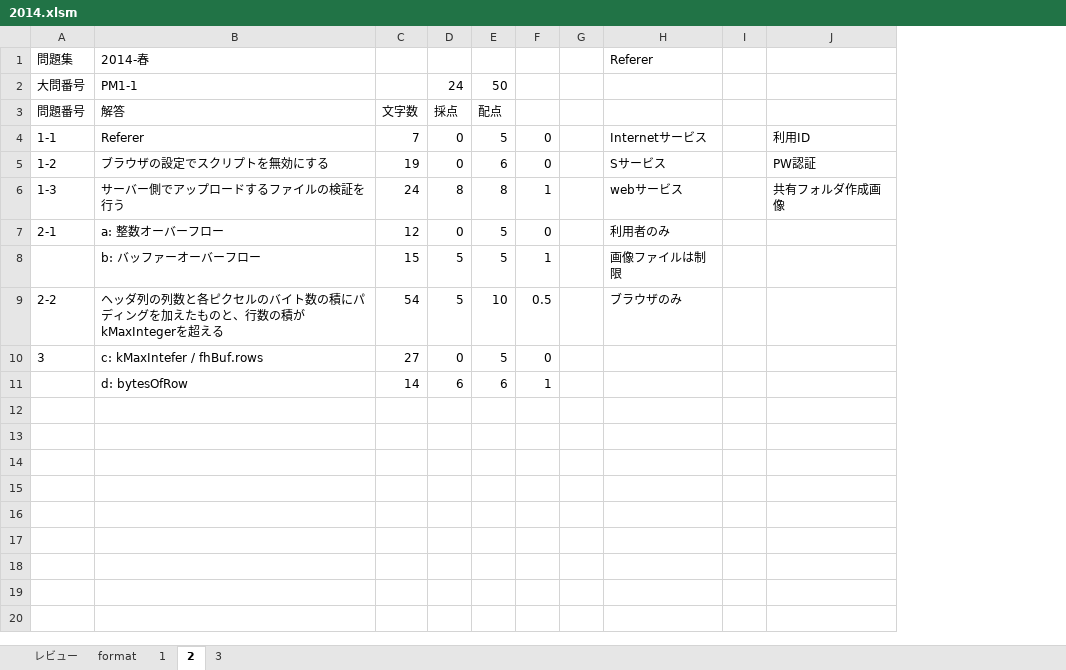
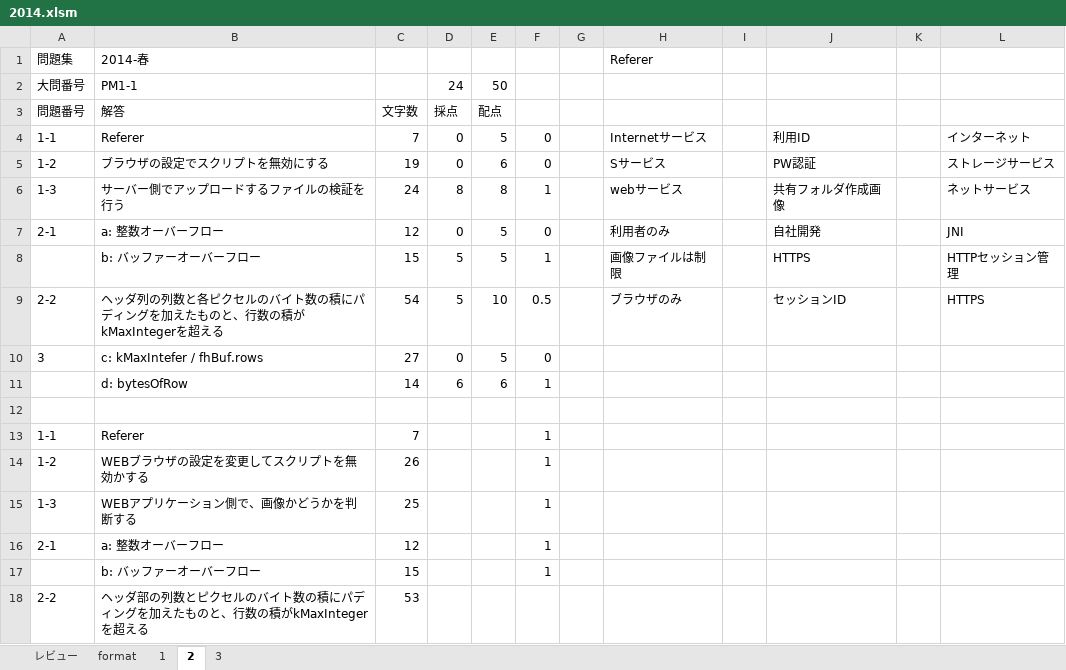
Before and after one commit to Shinichi0713/security_specialist, an Excel workbook: 2025/past_problems/2014.xlsm, sheet 2, drawn as a sheet; values as stored, in another font and other column widths than the file's, no borders; the diff names each change by its address in the sheet, - before the commit and + after, or states it on an @@ line.

```diff
--- a/2025/past_problems/2014.xlsm (sheet 2)
+++ b/2025/past_problems/2014.xlsm (sheet 2)
+column K, empty
+column L, rows 4-9: インターネット | ストレージサービス | ネットサービス | JNI | HTTPセッション管理 | HTTPS
-J7: (empty)
+J7: 自社開発
-J8: (empty)
+J8: HTTPS
-J9: (empty)
+J9: セッションID
+row 12: (empty)
+row 13: 1-1 | Referer | 7 |  |  | 1
+row 14: 1-2 | WEBブラウザの設定を変更してスクリプトを無効かする | 26 |  |  | 1
+row 15: 1-3 | WEBアプリケーション側で、画像かどうかを判断する | 25 |  |  | 1
+row 16: 2-1 | a: 整数オーバーフロー | 12 |  |  | 1
+row 17:  | b: バッファーオーバーフロー | 15 |  |  | 1
+row 18: 2-2 | ヘッダ部の列数とピクセルのバイト数の積にパディングを加えたものと、行数の積がkMaxIntegerを超える | 53
```
Also changed, not shown: charts or pictures, 2025/past_problems/past_problems_am2.xlsx, 1 other file.
